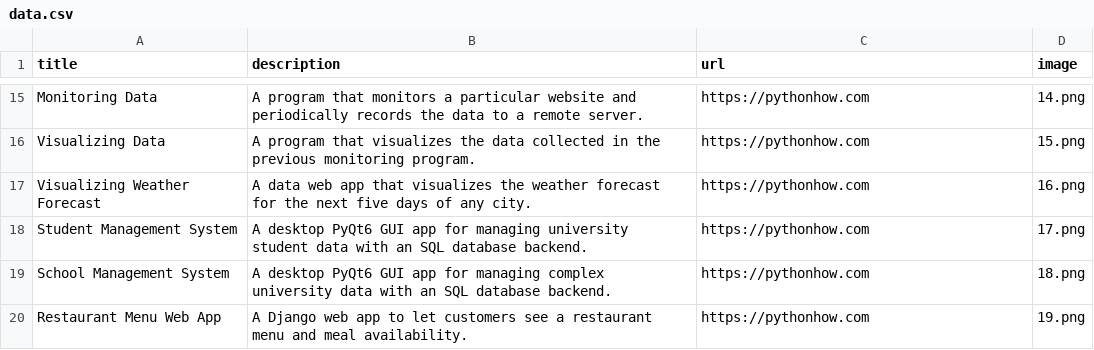
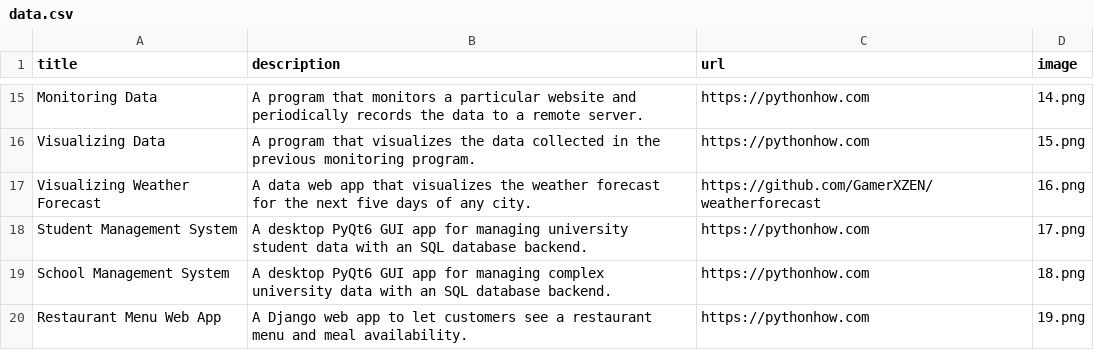
Before and after one commit to GamerXZEN/portifolioweb, a CSV file: data.csv, drawn as a sheet; only a part is shown, gaps mark what is left out.

Commit message:
Update data.csv

```diff
--- a/data.csv
+++ b/data.csv
@@ -16,3 +16,3 @@ Monitoring Data;A program that monitors a particular website and periodically re
 Visualizing Data;A program that visualizes the data collected in the previous monitoring program. ;https://pythonhow.com;15.png
-Visualizing Weather Forecast;A data web app that visualizes the weather forecast for the next five days of any city.;https://pythonhow.com;16.png
+Visualizing Weather Forecast;A data web app that visualizes the weather forecast for the next five days of any city.;https://github.com/GamerXZEN/weatherforecast;16.png
 Student Management System;A desktop PyQt6 GUI app for managing university student data with an SQL database backend.;https://pythonhow.com;17.png
```
